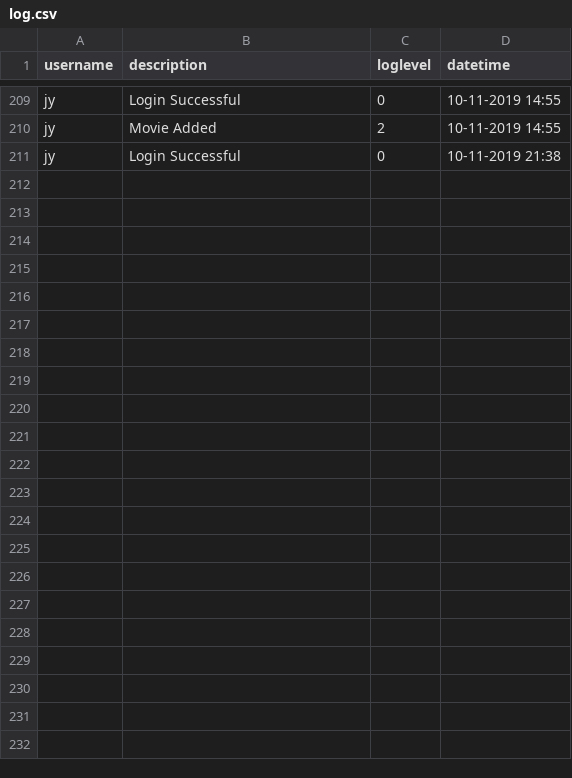
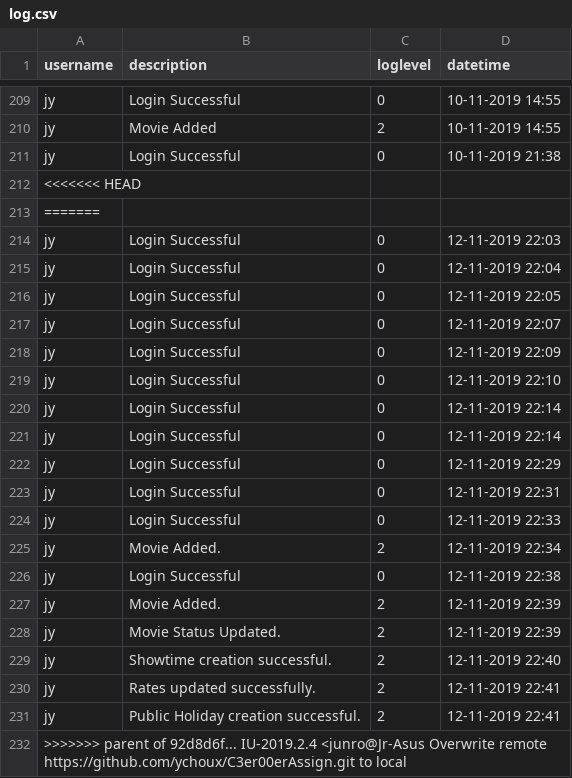
Before and after one commit to ychoux/C3er00erAssign, a CSV file: C3er00erMOB/src/data/log.csv, drawn as a sheet; only a part is shown, gaps mark what is left out; the diff names each change by its address in the sheet, - before the commit and + after, or states it on an @@ line.

```diff
--- a/C3er00erMOB/src/data/log.csv
+++ b/C3er00erMOB/src/data/log.csv
+row 212: <<<<<<< HEAD
+row 213: =======
+row 214: jy | Login Successful | 0 | 12-11-2019 22:03
+row 215: jy | Login Successful | 0 | 12-11-2019 22:04
+row 216: jy | Login Successful | 0 | 12-11-2019 22:05
+row 217: jy | Login Successful | 0 | 12-11-2019 22:07
+row 218: jy | Login Successful | 0 | 12-11-2019 22:09
+row 219: jy | Login Successful | 0 | 12-11-2019 22:10
+row 220: jy | Login Successful | 0 | 12-11-2019 22:14
+row 221: jy | Login Successful | 0 | 12-11-2019 22:14
+row 222: jy | Login Successful | 0 | 12-11-2019 22:29
+row 223: jy | Login Successful | 0 | 12-11-2019 22:31
+row 224: jy | Login Successful | 0 | 12-11-2019 22:33
+row 225: jy | Movie Added. | 2 | 12-11-2019 22:34
+row 226: jy | Login Successful | 0 | 12-11-2019 22:38
+row 227: jy | Movie Added. | 2 | 12-11-2019 22:39
+row 228: jy | Movie Status Updated. | 2 | 12-11-2019 22:39
+row 229: jy | Showtime creation successful. | 2 | 12-11-2019 22:40
+row 230: jy | Rates updated successfully. | 2 | 12-11-2019 22:41
+row 231: jy | Public Holiday creation successful. | 2 | 12-11-2019 22:41
+row 232: >>>>>>> parent of 92d8d6f... IU-2019.2.4 <junro@Jr-Asus Overwrite remote https://github.com/ychoux/C3er00erAssign.git to local
```
Also changed, not shown: C3er00erMOB/src/data/movielist.csv, C3er00erMOB/src/data/review.csv, 23 other files.
